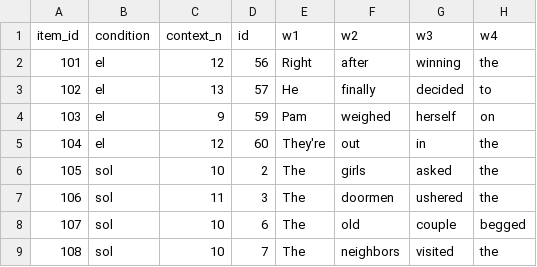
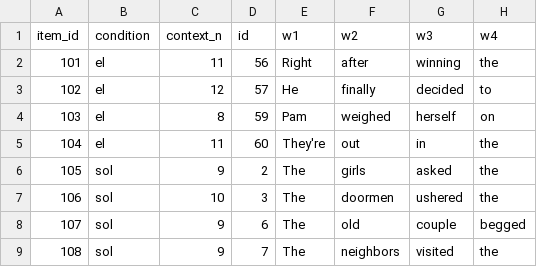
Before and after one commit to Masato-Nakamura-3/filter_pcibex, a CSV file: chunk_includes/stimuli_filler_short.csv, drawn as a sheet; only a part is shown; the diff names each change by its address in the sheet, - before the commit and + after, or states it on an @@ line.

```diff
--- a/chunk_includes/stimuli_filler_short.csv
+++ b/chunk_includes/stimuli_filler_short.csv
-C2 (context_n): 12
+C2 (context_n): 11
-C3 (context_n): 13
+C3 (context_n): 12
-C4 (context_n): 9
+C4 (context_n): 8
-C5 (context_n): 12
+C5 (context_n): 11
-C6 (context_n): 10
+C6 (context_n): 9
-C7 (context_n): 11
+C7 (context_n): 10
-C8:C9 (context_n): 10
+C8:C9 (context_n): 9
```
Also changed, not shown: stimuli_filler_full.csv, 1 other file.
